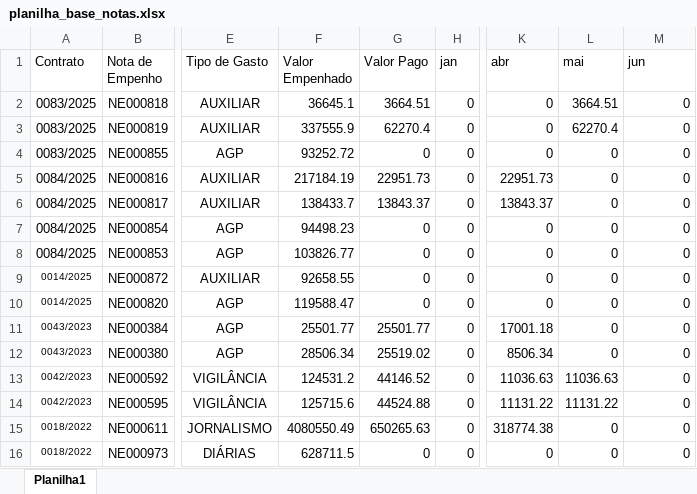
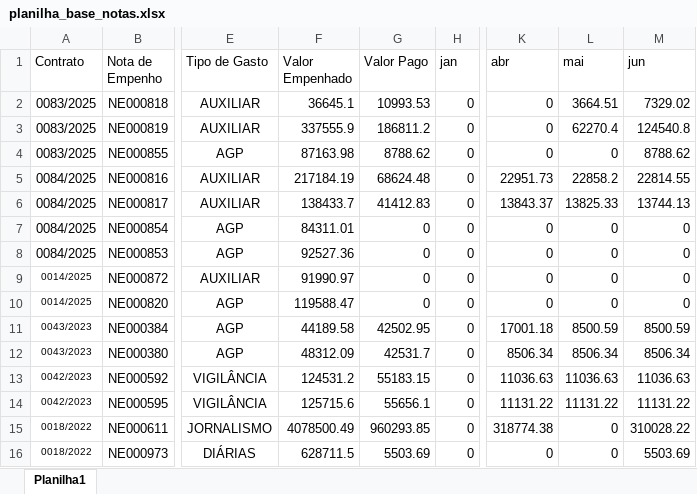
Before and after one commit to eduardo130796/gestao_contratos, an Excel workbook: planilha_base_notas.xlsx, sheet Planilha1, drawn as a sheet; only a part is shown, gaps mark what is left out; values as stored, in another font and other column widths than the file's, no borders; conditional formats not drawn; the diff names each change by its address in the sheet, - before the commit and + after, or states it on an @@ line.

```diff
--- a/planilha_base_notas.xlsx (sheet Planilha1)
+++ b/planilha_base_notas.xlsx (sheet Planilha1)
-G2 (Valor Pago): 3664.51
+G2 (Valor Pago): 10993.53
-M2 (jun): 0
+M2 (jun): 7329.02
-G3 (Valor Pago): 62270.4
+G3 (Valor Pago): 186811.2
-M3 (jun): 0
+M3 (jun): 124540.8
-F4 (Valor Empenhado): 93252.72
+F4 (Valor Empenhado): 87163.98
-G4 (Valor Pago): 0
+G4 (Valor Pago): 8788.62
-M4 (jun): 0
+M4 (jun): 8788.62
-G5 (Valor Pago): 22951.73
+G5 (Valor Pago): 68624.48
-L5 (mai): 0
+L5 (mai): 22858.2
-M5 (jun): 0
+M5 (jun): 22814.55
-G6 (Valor Pago): 13843.37
+G6 (Valor Pago): 41412.83
-L6 (mai): 0
+L6 (mai): 13825.33
-M6 (jun): 0
+M6 (jun): 13744.13
-F7 (Valor Empenhado): 94498.23
+F7 (Valor Empenhado): 84311.01
-F8 (Valor Empenhado): 103826.77
+F8 (Valor Empenhado): 92527.36
-F9 (Valor Empenhado): 92658.55
+F9 (Valor Empenhado): 91990.97
-F11 (Valor Empenhado): 25501.77
+F11 (Valor Empenhado): 44189.58
-G11 (Valor Pago): 25501.77
+G11 (Valor Pago): 42502.95
-L11 (mai): 0
+L11 (mai): 8500.59
-M11 (jun): 0
+M11 (jun): 8500.59
-F12 (Valor Empenhado): 28506.34
+F12 (Valor Empenhado): 48312.09
-G12 (Valor Pago): 25519.02
+G12 (Valor Pago): 42531.7
-L12 (mai): 0
+L12 (mai): 8506.34
-M12 (jun): 0
+M12 (jun): 8506.34
-G13 (Valor Pago): 44146.52
+G13 (Valor Pago): 55183.15
-M13 (jun): 0
+M13 (jun): 11036.63
-G14 (Valor Pago): 44524.88
+G14 (Valor Pago): 55656.1
-M14 (jun): 0
+M14 (jun): 11131.22
-F15 (Valor Empenhado): 4080550.49
+F15 (Valor Empenhado): 4078500.49
-G15 (Valor Pago): 650265.63
+G15 (Valor Pago): 960293.85
-M15 (jun): 0
+M15 (jun): 310028.22
-G16 (Valor Pago): 0
+G16 (Valor Pago): 5503.69
-M16 (jun): 0
+M16 (jun): 5503.69
```
Also changed, not shown: relatorio evolucao mes a mes.xlsx.
